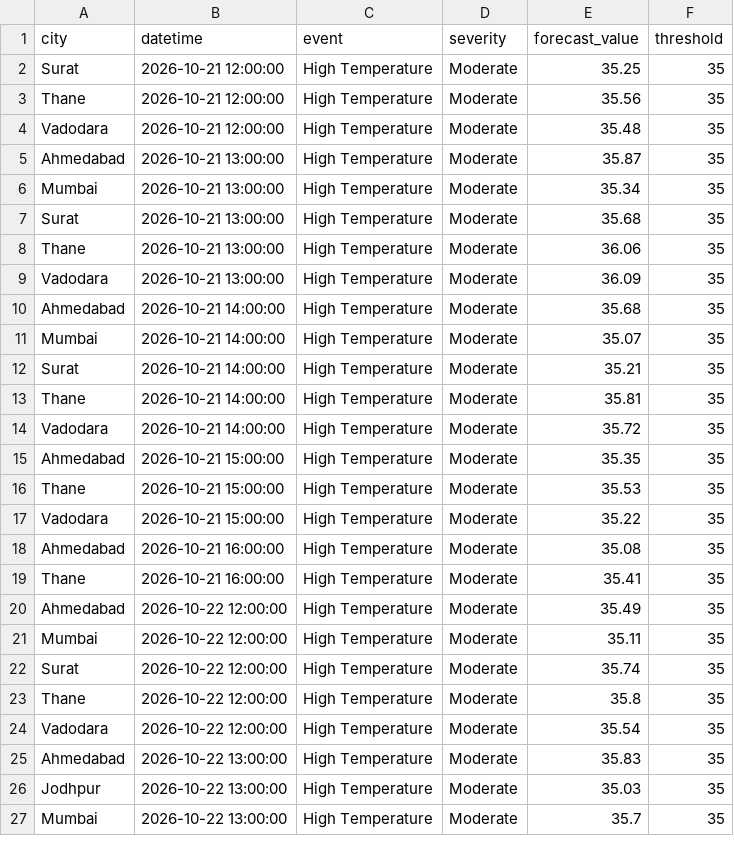
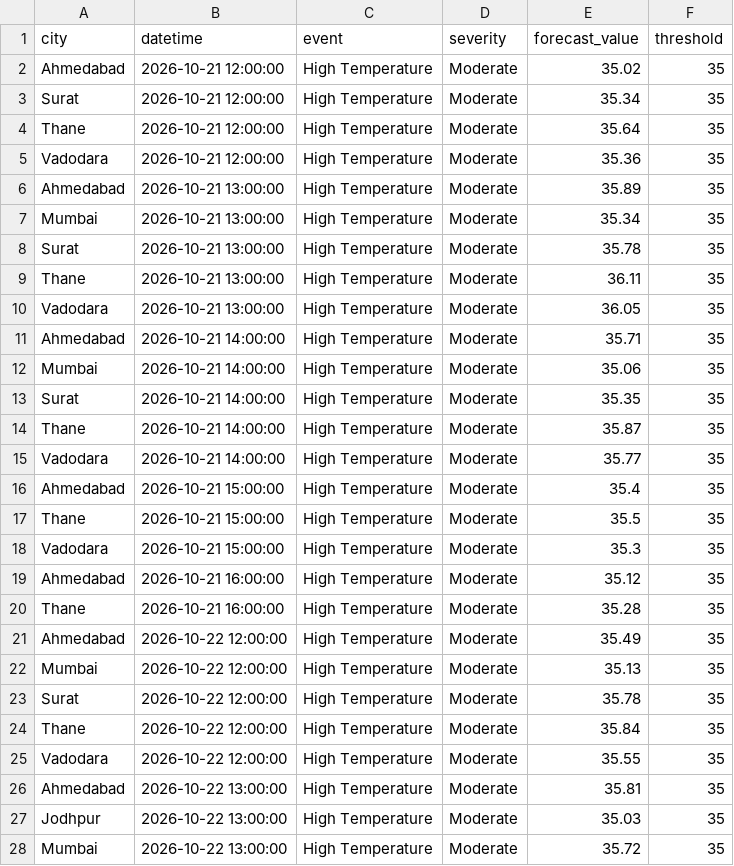
Before and after one commit to Tinaasahu/SIH_MVP202681, a CSV file: outputs/extreme_alerts.csv, drawn as a sheet; only a part is shown; the diff covers the shown part only.

```diff
--- a/outputs/extreme_alerts.csv
+++ b/outputs/extreme_alerts.csv
@@ -1,27 +1,28 @@
 city,datetime,event,severity,forecast_value,threshold
-Surat,2026-10-21 12:00:00,High Temperature,Moderate,35.25,35
-Thane,2026-10-21 12:00:00,High Temperature,Moderate,35.56,35
-Vadodara,2026-10-21 12:00:00,High Temperature,Moderate,35.48,35
-Ahmedabad,2026-10-21 13:00:00,High Temperature,Moderate,35.87,35
+Ahmedabad,2026-10-21 12:00:00,High Temperature,Moderate,35.02,35
+Surat,2026-10-21 12:00:00,High Temperature,Moderate,35.34,35
+Thane,2026-10-21 12:00:00,High Temperature,Moderate,35.64,35
+Vadodara,2026-10-21 12:00:00,High Temperature,Moderate,35.36,35
+Ahmedabad,2026-10-21 13:00:00,High Temperature,Moderate,35.89,35
 Mumbai,2026-10-21 13:00:00,High Temperature,Moderate,35.34,35
-Surat,2026-10-21 13:00:00,High Temperature,Moderate,35.68,35
-Thane,2026-10-21 13:00:00,High Temperature,Moderate,36.06,35
-Vadodara,2026-10-21 13:00:00,High Temperature,Moderate,36.09,35
-Ahmedabad,2026-10-21 14:00:00,High Temperature,Moderate,35.68,35
-Mumbai,2026-10-21 14:00:00,High Temperature,Moderate,35.07,35
-Surat,2026-10-21 14:00:00,High Temperature,Moderate,35.21,35
-Thane,2026-10-21 14:00:00,High Temperature,Moderate,35.81,35
-Vadodara,2026-10-21 14:00:00,High Temperature,Moderate,35.72,35
-Ahmedabad,2026-10-21 15:00:00,High Temperature,Moderate,35.35,35
-Thane,2026-10-21 15:00:00,High Temperature,Moderate,35.53,35
-Vadodara,2026-10-21 15:00:00,High Temperature,Moderate,35.22,35
-Ahmedabad,2026-10-21 16:00:00,High Temperature,Moderate,35.08,35
-Thane,2026-10-21 16:00:00,High Temperature,Moderate,35.41,35
+Surat,2026-10-21 13:00:00,High Temperature,Moderate,35.78,35
+Thane,2026-10-21 13:00:00,High Temperature,Moderate,36.11,35
+Vadodara,2026-10-21 13:00:00,High Temperature,Moderate,36.05,35
+Ahmedabad,2026-10-21 14:00:00,High Temperature,Moderate,35.71,35
+Mumbai,2026-10-21 14:00:00,High Temperature,Moderate,35.06,35
+Surat,2026-10-21 14:00:00,High Temperature,Moderate,35.35,35
+Thane,2026-10-21 14:00:00,High Temperature,Moderate,35.87,35
+Vadodara,2026-10-21 14:00:00,High Temperature,Moderate,35.77,35
+Ahmedabad,2026-10-21 15:00:00,High Temperature,Moderate,35.4,35
+Thane,2026-10-21 15:00:00,High Temperature,Moderate,35.5,35
+Vadodara,2026-10-21 15:00:00,High Temperature,Moderate,35.3,35
+Ahmedabad,2026-10-21 16:00:00,High Temperature,Moderate,35.12,35
+Thane,2026-10-21 16:00:00,High Temperature,Moderate,35.28,35
 Ahmedabad,2026-10-22 12:00:00,High Temperature,Moderate,35.49,35
-Mumbai,2026-10-22 12:00:00,High Temperature,Moderate,35.11,35
-Surat,2026-10-22 12:00:00,High Temperature,Moderate,35.74,35
-Thane,2026-10-22 12:00:00,High Temperature,Moderate,35.8,35
-Vadodara,2026-10-22 12:00:00,High Temperature,Moderate,35.54,35
-Ahmedabad,2026-10-22 13:00:00,High Temperature,Moderate,35.83,35
+Mumbai,2026-10-22 12:00:00,High Temperature,Moderate,35.13,35
+Surat,2026-10-22 12:00:00,High Temperature,Moderate,35.78,35
+Thane,2026-10-22 12:00:00,High Temperature,Moderate,35.84,35
+Vadodara,2026-10-22 12:00:00,High Temperature,Moderate,35.55,35
+Ahmedabad,2026-10-22 13:00:00,High Temperature,Moderate,35.81,35
 Jodhpur,2026-10-22 13:00:00,High Temperature,Moderate,35.03,35
-Mumbai,2026-10-22 13:00:00,High Temperature,Moderate,35.7,35
+Mumbai,2026-10-22 13:00:00,High Temperature,Moderate,35.72,35
```
Also changed, not shown: 1 added row and 25 edited cells elsewhere in this file, data/cities.csv, data/cities_with_elevation.csv, 13 other files.
